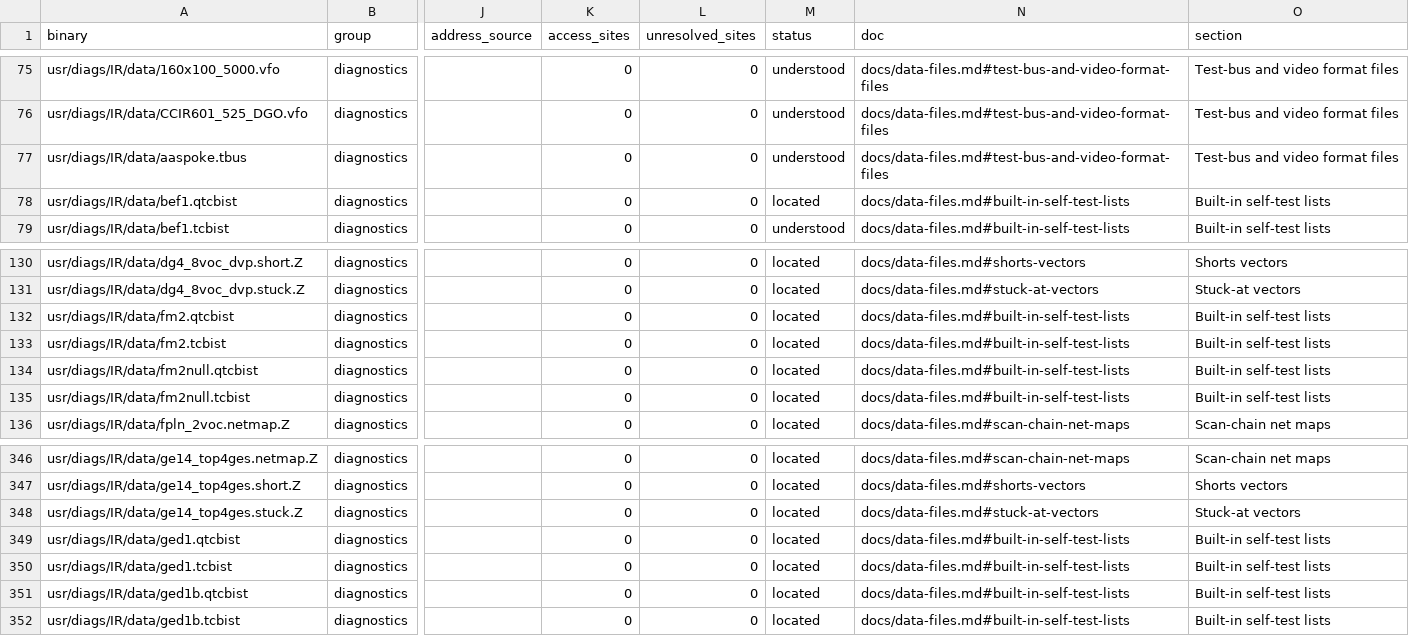
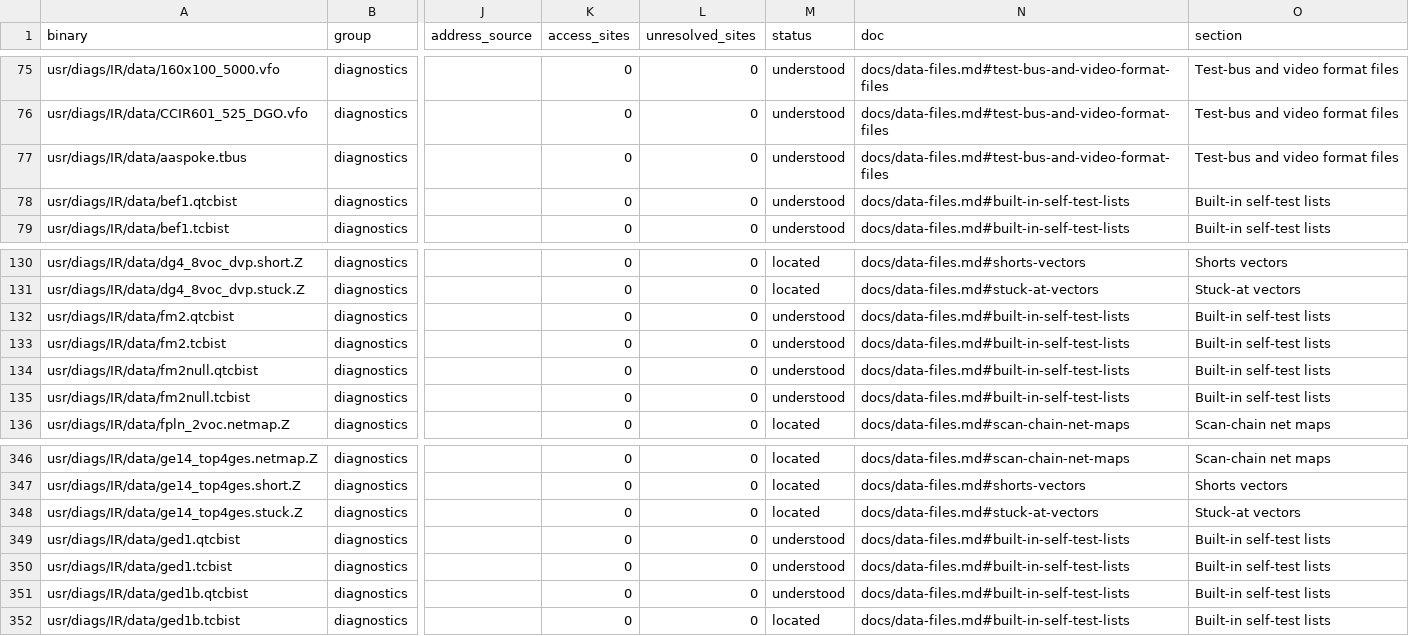
Before and after one commit to jamesbraid/kona, a TSV file: docs/inventory/binaries.tsv, drawn as a sheet; only a part is shown, gaps mark what is left out; the diff names each change by its address in the sheet, - before the commit and + after, or states it on an @@ line.

Commit message:
docs: describe the SDRAM bit lists and the first self-test lists per file
The rows shared one sentence, so the table could not tell the chips apart. Each row now states the RAM instance, control and poll counts of its own list, and which of the paired lists is the short one.

```diff
--- a/docs/inventory/binaries.tsv
+++ b/docs/inventory/binaries.tsv
-M78 (status): located
+M78 (status): understood
-M132:M135 (status): located
+M132:M135 (status): understood
-M349:M351 (status): located
+M349:M351 (status): understood
```
Also changed, not shown: docs/inventory/summary.tsv, 2 other files.
